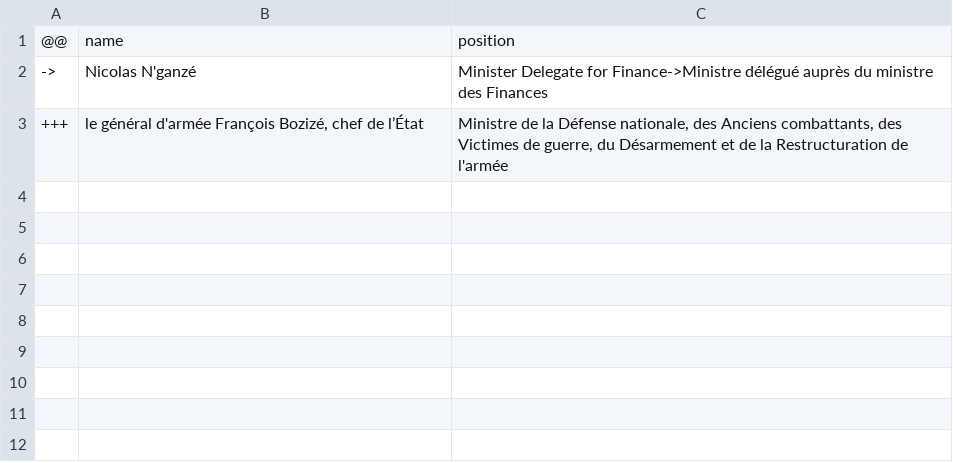
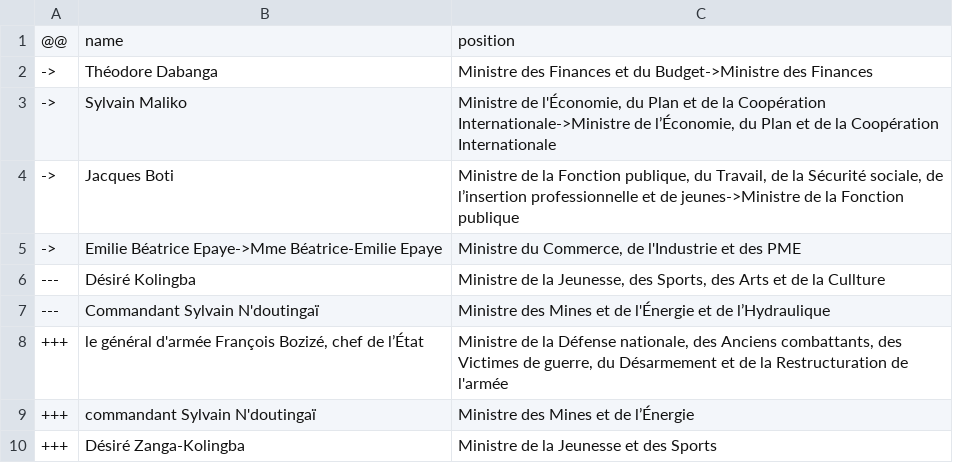
Before and after one commit to every-politician-scrapers/central-african-republic, a CSV file: sources/dote-1/diff.csv, drawn as a sheet.

Commit message:
Compare external sources to Wikidata

```diff
--- a/sources/dote-1/diff.csv
+++ b/sources/dote-1/diff.csv
@@ -1,3 +1,10 @@
 @@,name,position
-->,Nicolas N'ganzé,Minister Delegate for Finance->Ministre délégué auprès du ministre des Finances
+->,Théodore Dabanga,Ministre des Finances et du Budget->Ministre des Finances
+->,Sylvain Maliko,"Ministre de l'Économie, du Plan et de la Coopération Internationale->Ministre de l’Économie, du Plan et de la Coopération Internationale"
+->,Jacques Boti,"Ministre de la Fonction publique, du Travail, de la Sécurité sociale, de l’insertion professionnelle et de jeunes->Ministre de la Fonction publique"
+->,Emilie Béatrice Epaye->Mme Béatrice-Emilie Epaye,"Ministre du Commerce, de l'Industrie et des PME"
+---,Désiré Kolingba,"Ministre de la Jeunesse, des Sports, des Arts et de la Cullture"
+---,Commandant Sylvain N'doutingaï,Ministre des Mines et de l'Énergie et de l’Hydraulique
 +++,"le général d'armée François Bozizé, chef de l’État","Ministre de la Défense nationale, des Anciens combattants, des Victimes de guerre, du Désarmement et de la Restructuration de l'armée"
++++,commandant Sylvain N'doutingaï,Ministre des Mines et de l’Énergie
++++,Désiré Zanga-Kolingba,Ministre de la Jeunesse et des Sports
```
Also changed, not shown: sources/cpssa/diff.csv, sources/cpssa/wikidata.csv, 8 other files.
